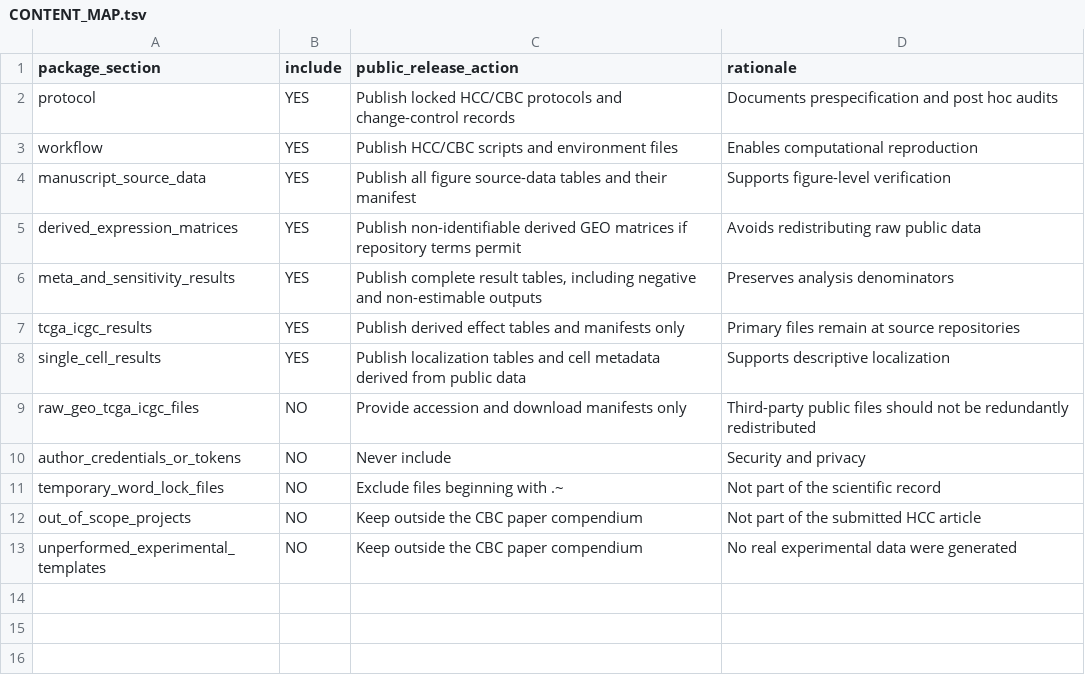
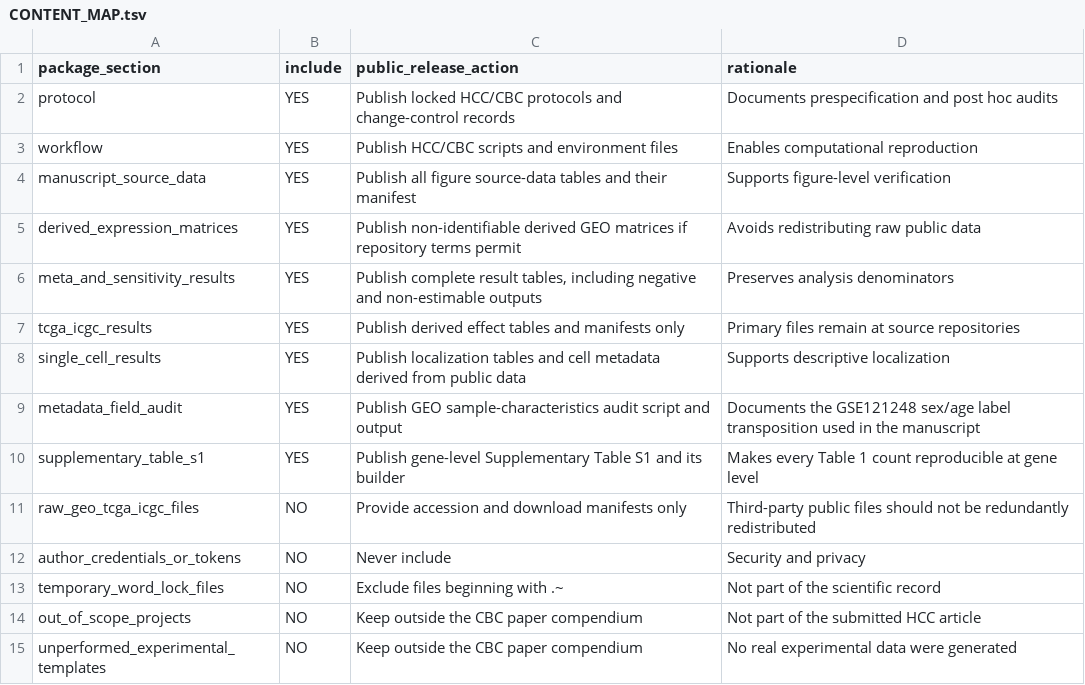
Before and after one commit to lory-Yu/HCC-paired-meta-analysis-reproducibility, a TSV file: CONTENT_MAP.tsv, drawn as a sheet.

```diff
--- a/CONTENT_MAP.tsv
+++ b/CONTENT_MAP.tsv
@@ -8,2 +8,4 @@ tcga_icgc_results	YES	Publish derived effect tables and manifests only	Primary f
 single_cell_results	YES	Publish localization tables and cell metadata derived from public data	Supports descriptive localization
+metadata_field_audit	YES	Publish GEO sample-characteristics audit script and output	Documents the GSE121248 sex/age label transposition used in the manuscript
+supplementary_table_s1	YES	Publish gene-level Supplementary Table S1 and its builder	Makes every Table 1 count reproducible at gene level
 raw_geo_tcga_icgc_files	NO	Provide accession and download manifests only	Third-party public files should not be redundantly redistributed
```
Also changed, not shown: FILE_MANIFEST.tsv, manuscript/figure_panel_audit.tsv, 37 other files.
